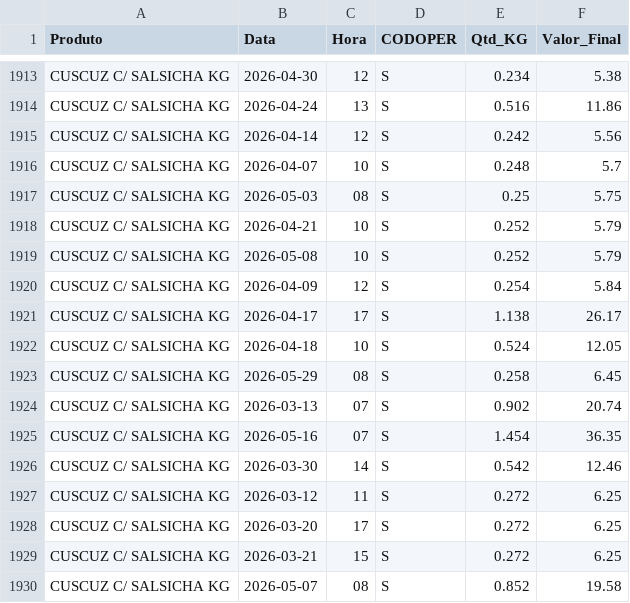
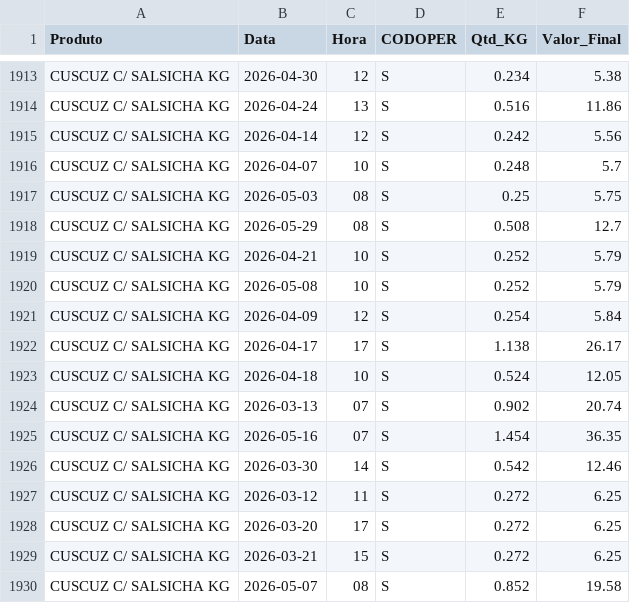
Before and after one commit to hadassagarcia/RotiFluxo, a CSV file: vendas_filial2.csv, drawn as a sheet; only a part is shown, gaps mark what is left out.

Commit message:
Atualização de Performance

```diff
--- a/vendas_filial2.csv
+++ b/vendas_filial2.csv
@@ -1917,2 +1917,3 @@ CUSCUZ C/ SALSICHA KG,2026-04-07,10,S,0.248,5.7
 CUSCUZ C/ SALSICHA KG,2026-05-03,08,S,0.25,5.75
+CUSCUZ C/ SALSICHA KG,2026-05-29,08,S,0.508,12.7
 CUSCUZ C/ SALSICHA KG,2026-04-21,10,S,0.252,5.79
@@ -1922,3 +1923,2 @@ CUSCUZ C/ SALSICHA KG,2026-04-17,17,S,1.138,26.17
 CUSCUZ C/ SALSICHA KG,2026-04-18,10,S,0.524,12.05
-CUSCUZ C/ SALSICHA KG,2026-05-29,08,S,0.258,6.45
 CUSCUZ C/ SALSICHA KG,2026-03-13,07,S,0.902,20.74
```
